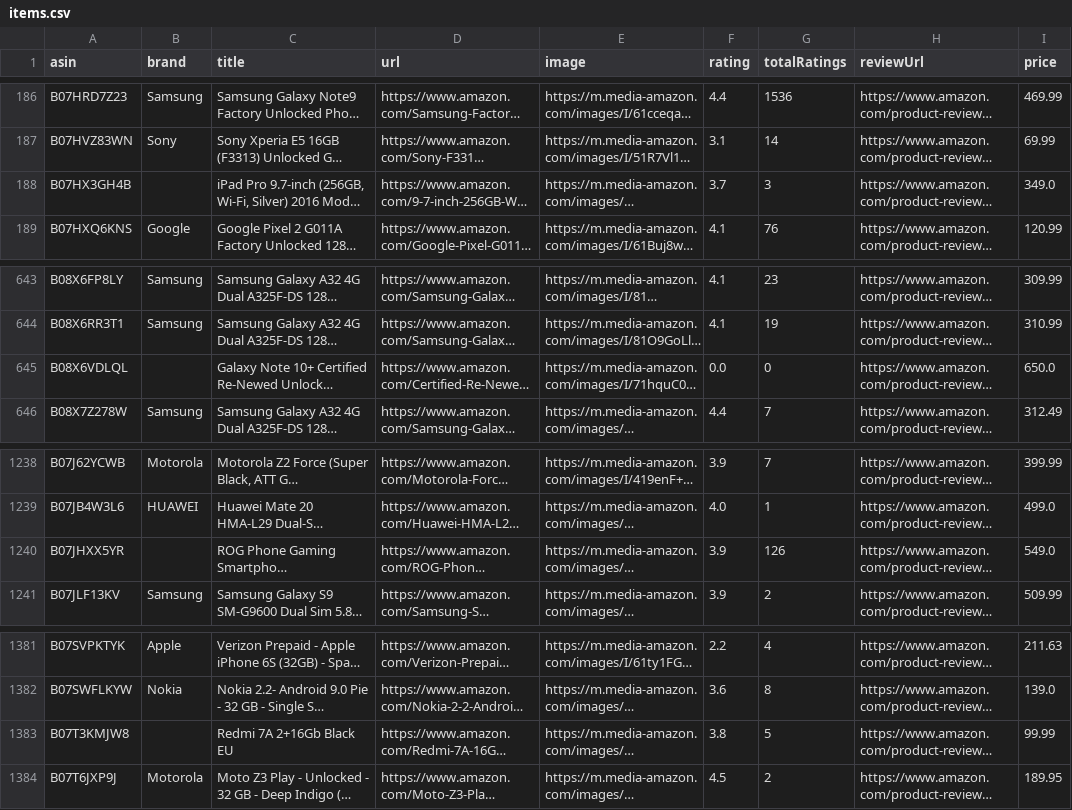
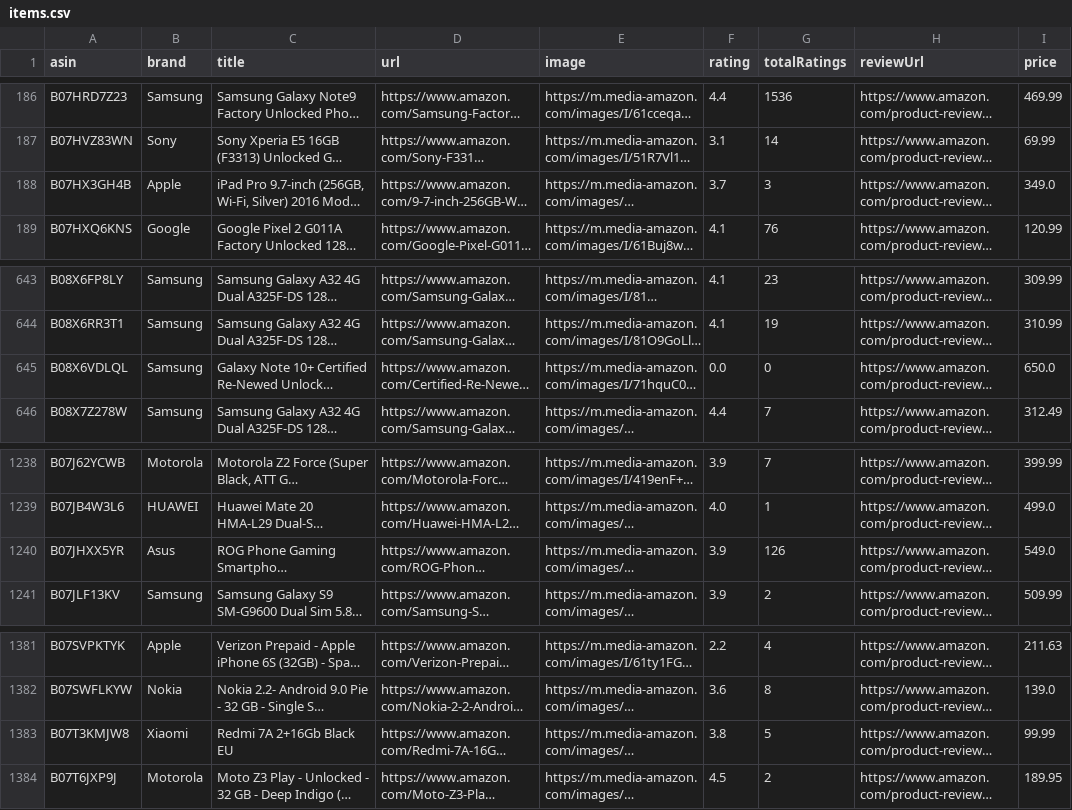
Before and after one commit to Ca-moes/PRI, a CSV file: data/items.csv, drawn as a sheet; only a part is shown, gaps mark what is left out; long unchanged cells end in …; the diff names each change by its address in the sheet, - before the commit and + after, or states it on an @@ line.

```diff
--- a/data/items.csv
+++ b/data/items.csv
-B188 (brand): (empty)
+B188 (brand): Apple
-B645 (brand): (empty)
+B645 (brand): Samsung
-B1240 (brand): (empty)
+B1240 (brand): Asus
-B1383 (brand): (empty)
+B1383 (brand): Xiaomi
```
Also changed, not shown: data/20191226-items.csv, data/20211108-items.csv, 1 other file.
